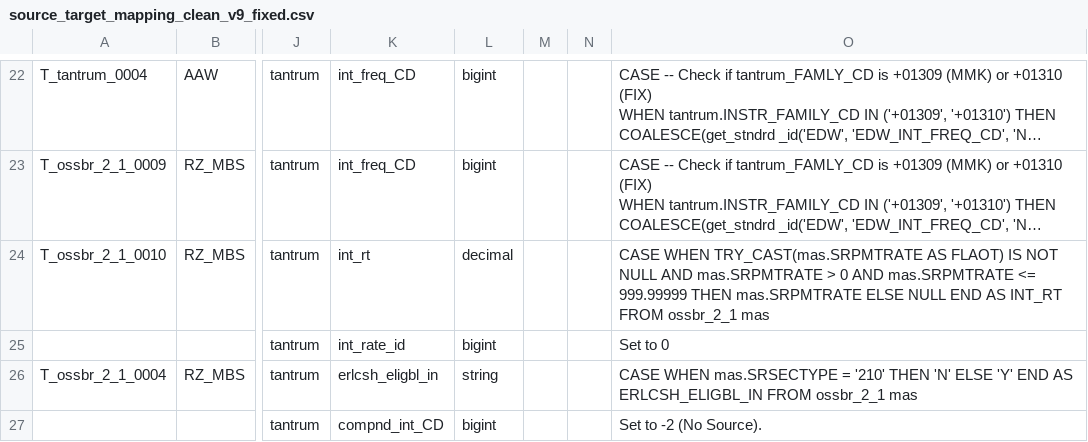
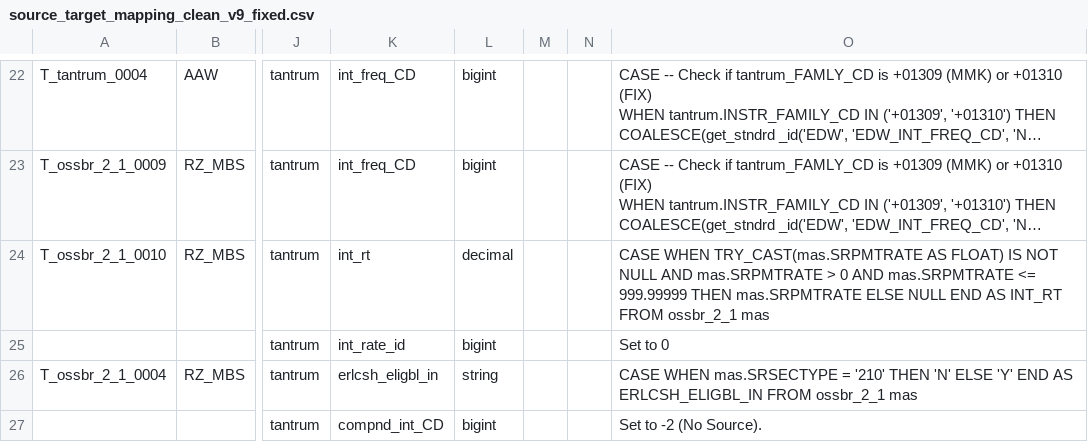
Before and after one commit to kittimonk/design-a-like-app, a CSV file: json-generator/data/source_target_mapping_clean_v9_fixed.csv, drawn as a sheet; only a part is shown, gaps mark what is left out; long unchanged cells end in …; the diff names each change by its address in the sheet, - before the commit and + after, or states it on an @@ line.

```diff
--- a/json-generator/data/source_target_mapping_clean_v9_fixed.csv
+++ b/json-generator/data/source_target_mapping_clean_v9_fixed.csv
-O24: …TRY_CAST(mas.SRPMTRATE AS FLAOT) IS NOT…
+O24: …TRY_CAST(mas.SRPMTRATE AS FLOAT) IS NOT…
```
Also changed, not shown: 7 other files.
